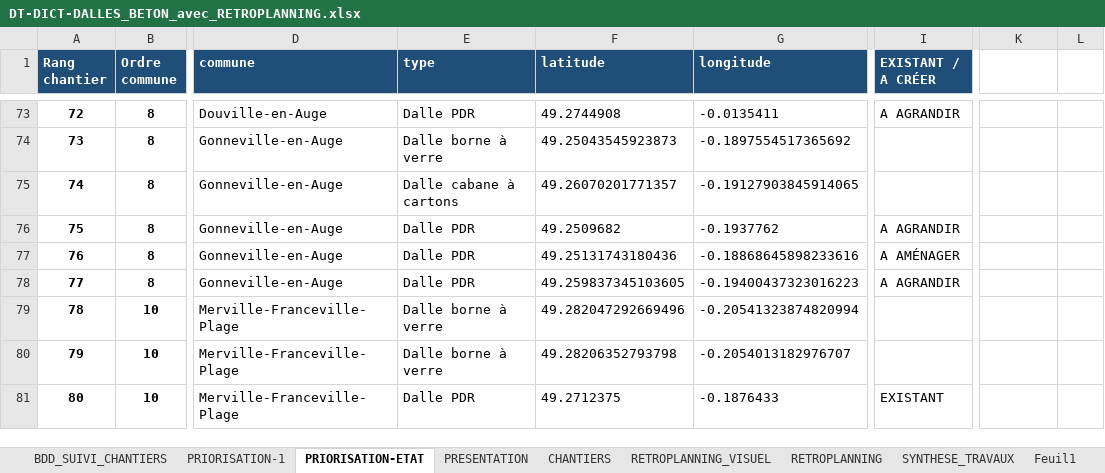
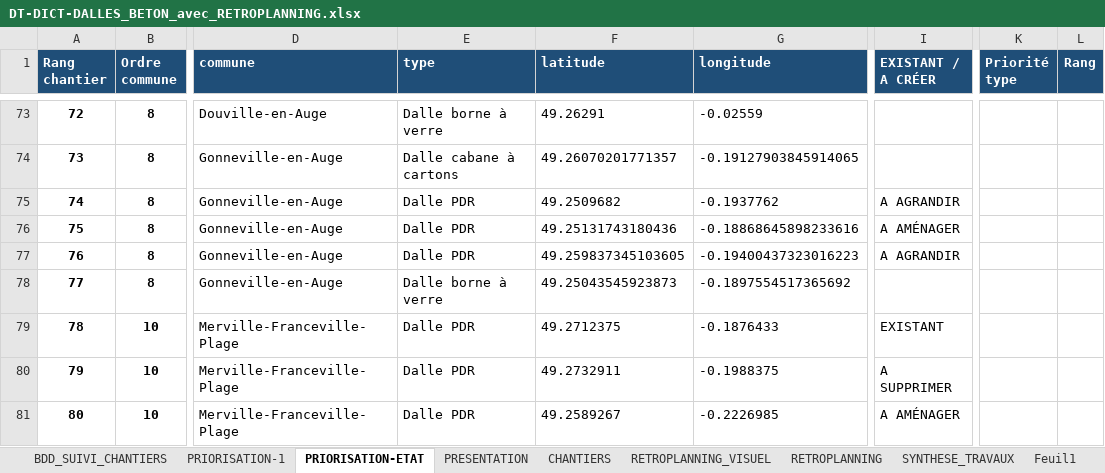
Before and after one commit to ncpa-dechets/suivi-chantiers, an Excel workbook: DT-DICT-DALLES_BETON_avec_RETROPLANNING.xlsx, sheet PRIORISATION-ETAT, drawn as a sheet; only a part is shown, gaps mark what is left out; values as stored, in another font and other column widths than the file's, no borders; the diff covers the shown part only; the diff names each change by its address in the sheet, - before the commit and + after, or states it on an @@ line.

```diff
--- a/DT-DICT-DALLES_BETON_avec_RETROPLANNING.xlsx (sheet PRIORISATION-ETAT)
+++ b/DT-DICT-DALLES_BETON_avec_RETROPLANNING.xlsx (sheet PRIORISATION-ETAT)
-K1: (empty)
+K1: Priorité type
-K1:L1 fill: none
+K1:L1 fill: #1F4E78
-L1: (empty)
+L1: Rang
-E73 (type): Dalle PDR
+E73 (type): Dalle borne à verre
-F73 (latitude): 49.2744908
+F73 (latitude): 49.26291
-G73 (longitude): -0.0135411
+G73 (longitude): -0.02559
-I73 (EXISTANT / A CRÉER): A AGRANDIR
+I73 (EXISTANT / A CRÉER): (empty)
-E74 (type): Dalle borne à verre
+E74 (type): Dalle cabane à cartons
-F74 (latitude): 49.25043545923873
+F74 (latitude): 49.26070201771357
-G74 (longitude): -0.1897554517365692
+G74 (longitude): -0.19127903845914065
-E75 (type): Dalle cabane à cartons
+E75 (type): Dalle PDR
-F75 (latitude): 49.26070201771357
+F75 (latitude): 49.2509682
-G75 (longitude): -0.19127903845914065
+G75 (longitude): -0.1937762
-I75 (EXISTANT / A CRÉER): (empty)
+I75 (EXISTANT / A CRÉER): A AGRANDIR
-F76 (latitude): 49.2509682
+F76 (latitude): 49.25131743180436
-G76 (longitude): -0.1937762
+G76 (longitude): -0.18868645898233616
-I76 (EXISTANT / A CRÉER): A AGRANDIR
+I76 (EXISTANT / A CRÉER): A AMÉNAGER
-F77 (latitude): 49.25131743180436
+F77 (latitude): 49.259837345103605
-G77 (longitude): -0.18868645898233616
+G77 (longitude): -0.19400437323016223
-I77 (EXISTANT / A CRÉER): A AMÉNAGER
+I77 (EXISTANT / A CRÉER): A AGRANDIR
-E78 (type): Dalle PDR
+E78 (type): Dalle borne à verre
-F78 (latitude): 49.259837345103605
+F78 (latitude): 49.25043545923873
-G78 (longitude): -0.19400437323016223
+G78 (longitude): -0.1897554517365692
-I78 (EXISTANT / A CRÉER): A AGRANDIR
+I78 (EXISTANT / A CRÉER): (empty)
-E79:E80 (type): Dalle borne à verre
+E79:E80 (type): Dalle PDR
-F79 (latitude): 49.282047292669496
+F79 (latitude): 49.2712375
-G79 (longitude): -0.20541323874820994
+G79 (longitude): -0.1876433
-I79 (EXISTANT / A CRÉER): (empty)
+I79 (EXISTANT / A CRÉER): EXISTANT
-F80 (latitude): 49.28206352793798
+F80 (latitude): 49.2732911
-G80 (longitude): -0.2054013182976707
+G80 (longitude): -0.1988375
-I80 (EXISTANT / A CRÉER): (empty)
+I80 (EXISTANT / A CRÉER): A SUPPRIMER
-F81 (latitude): 49.2712375
+F81 (latitude): 49.2589267
-G81 (longitude): -0.1876433
+G81 (longitude): -0.2226985
-I81 (EXISTANT / A CRÉER): EXISTANT
+I81 (EXISTANT / A CRÉER): A AMÉNAGER
```
Also changed, not shown: 305 edited cells elsewhere in this sheet, sheet RETROPLANNING, formulas that keep their value, 1 other file.
